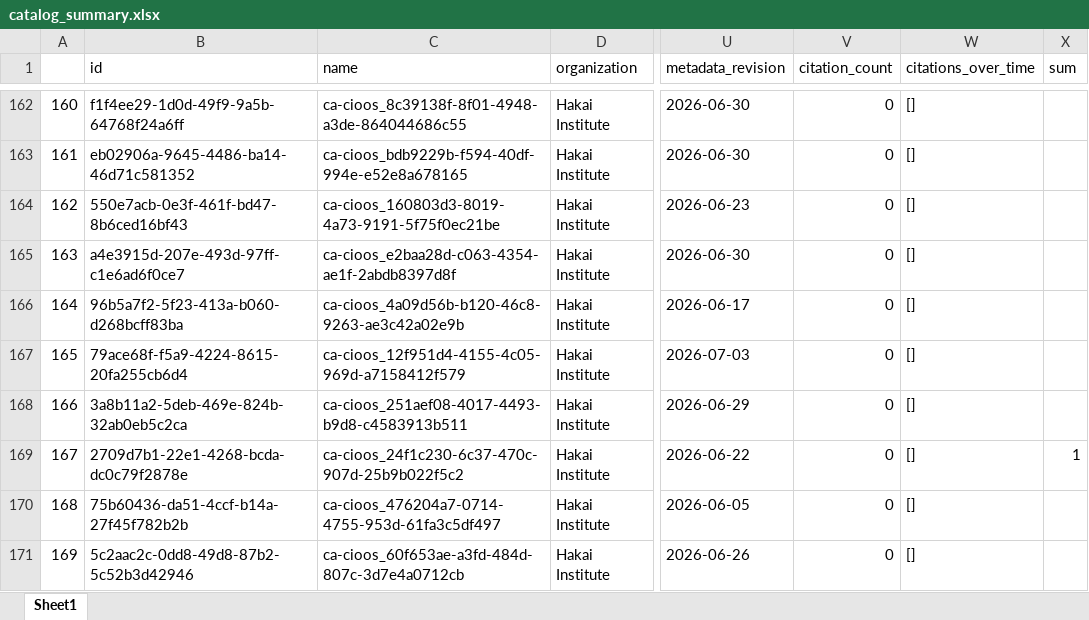
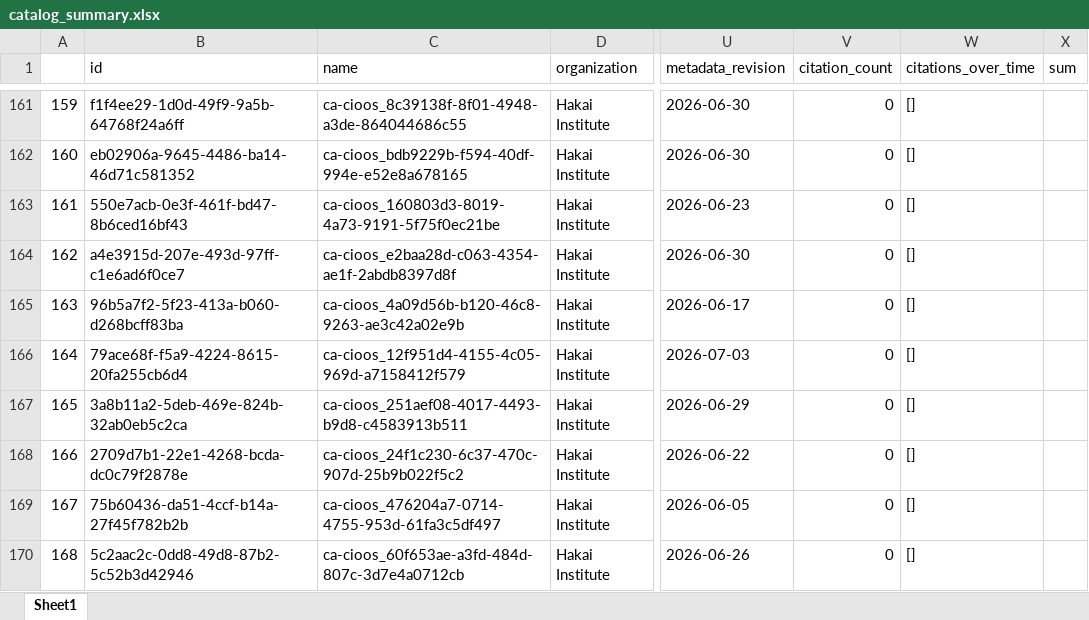
Before and after one commit to HakaiInstitute/hakai-ckan-records-checks, an Excel workbook: docs/catalog_summary.xlsx, sheet Sheet1, drawn as a sheet; only a part is shown, gaps mark what is left out; values as stored, in another font and other column widths than the file's, no borders; addresses are those after the commit; the diff covers the shown part only; the diff names each change by its address in the sheet, - before the commit and + after, or states it on an @@ line.

```diff
--- a/docs/catalog_summary.xlsx (sheet Sheet1)
+++ b/docs/catalog_summary.xlsx (sheet Sheet1)
@@ column A renumbered from row 48 down @@
-X168 (sum): 1
+X168 (sum): (empty)
```
Also changed, not shown: 2 removed rows and 4 moved rows elsewhere in this sheet, docs/issues_list.xlsx, 7 other files.
